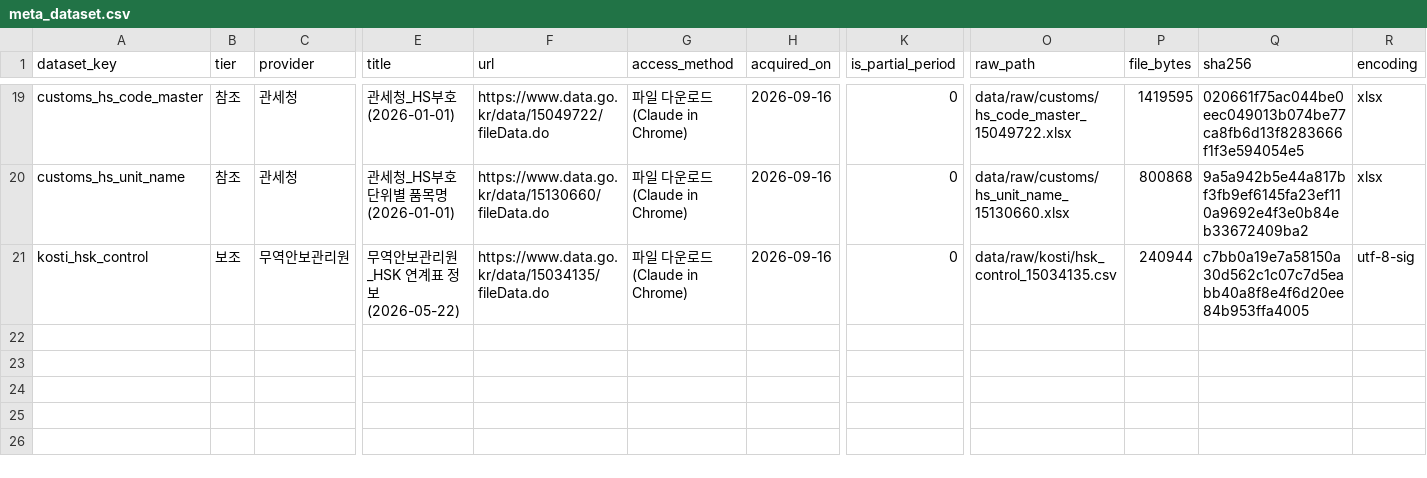
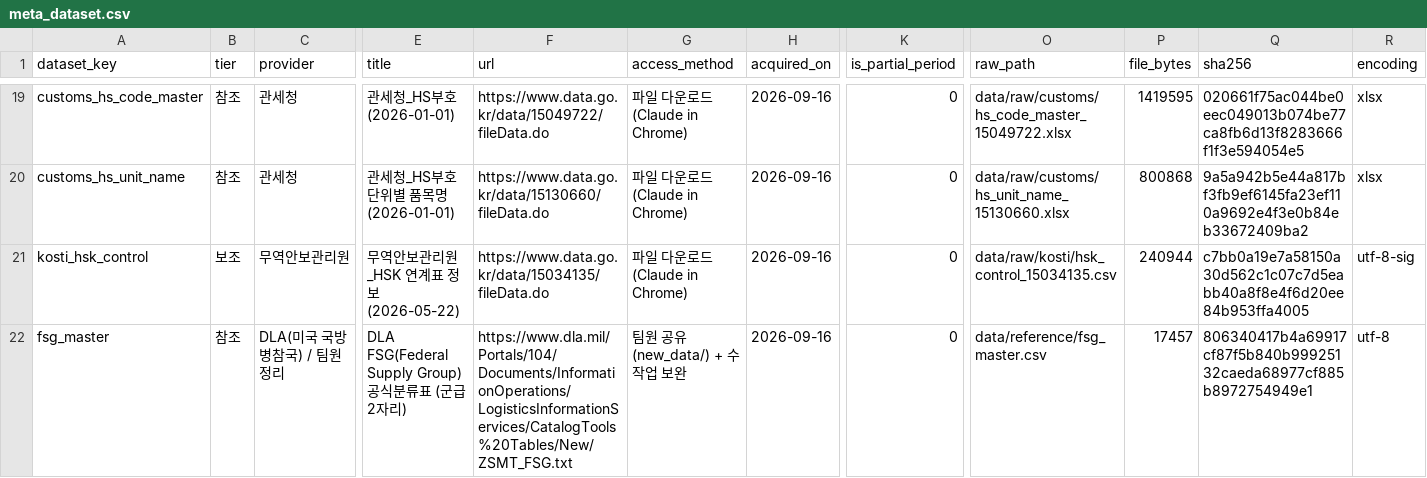
Before and after one commit to tchoco313/defense_dashboard, a CSV file: db/meta_dataset.csv, drawn as a sheet; only a part is shown, gaps mark what is left out; rows hold the shown columns only; the diff names each change by its address in the sheet, - before the commit and + after, or states it on an @@ line.

```diff
--- a/db/meta_dataset.csv
+++ b/db/meta_dataset.csv
+row 22: fsg_master | 참조 | DLA(미국 국방병참국) / 팀원 정리 | DLA FSG(Federal Supply Group) 공식분류표 (군급 2자리) | https://www.dla.mil/Portals/104/Documents/InformationOperations/LogisticsInformationServices/CatalogTools%20Tables/New/ZSMT_FSG.txt | 팀원 공유(new_data/) + 수작업 보완 | 2026-09-16 | 0 | data/reference/fsg_master.csv | 17457 | 806340417b4a69917cf87f5b840b99925132caeda68977cf885b8972754949e1 | utf-8
```
Also changed, not shown: db/column_dict.csv, 8 other files.
